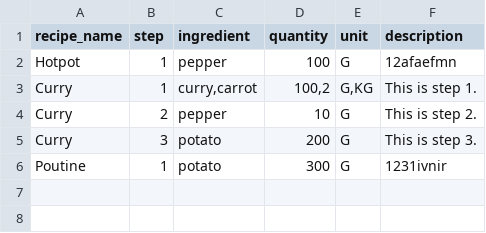
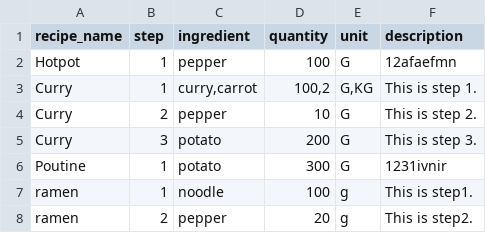
Before and after one commit to zainalibhinder/COEN6311-Project, a CSV file: steps.csv, drawn as a sheet.

```diff
--- a/steps.csv
+++ b/steps.csv
@@ -6 +6,3 @@ Curry,3,potato,200,G,This is step 3.
 Poutine,1,potato,300,G,1231ivnir
+ramen,1,noodle,100,g,This is step1.
+ramen,2,pepper,20,g,This is step2.
```
Also changed, not shown: lists.csv, 3 other files.
